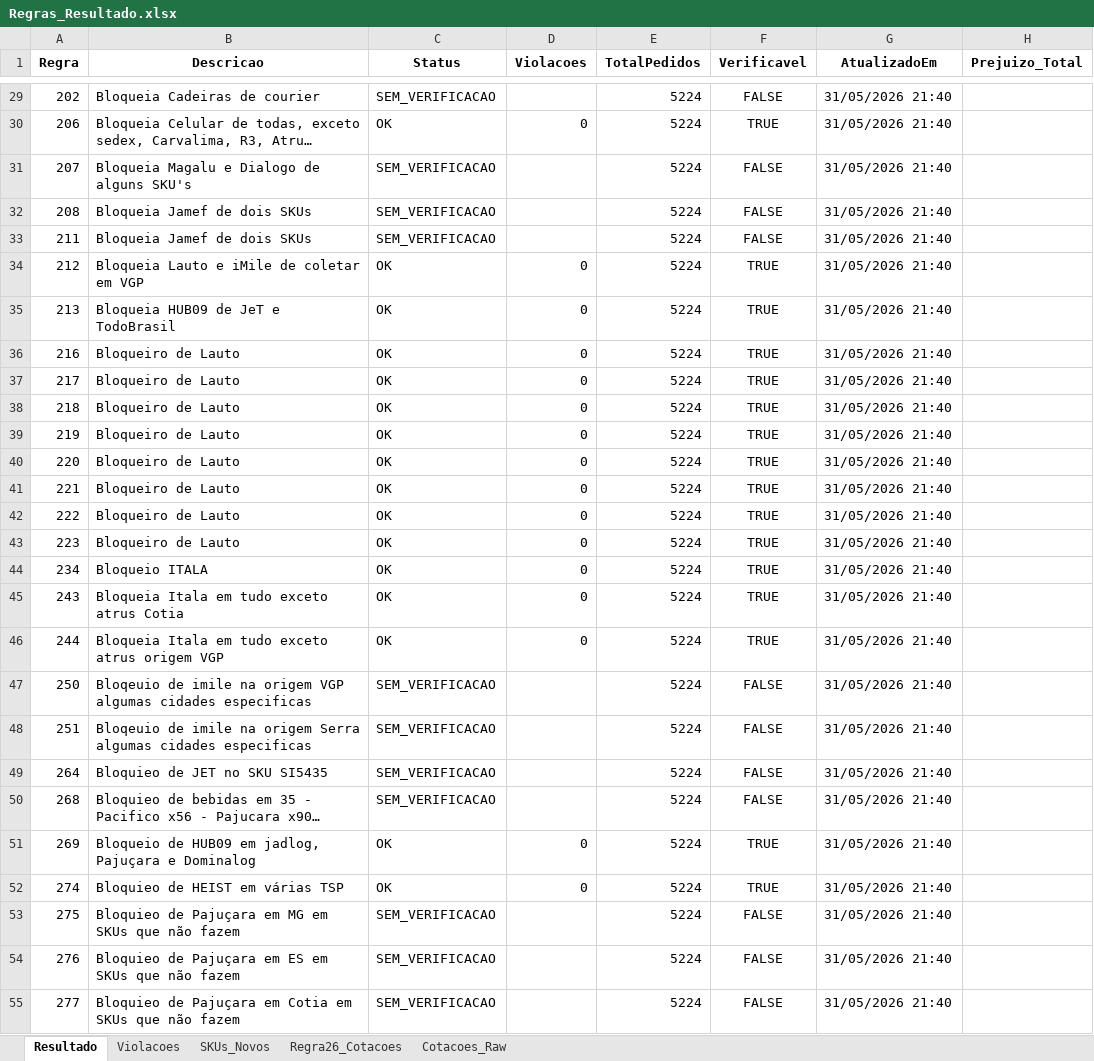
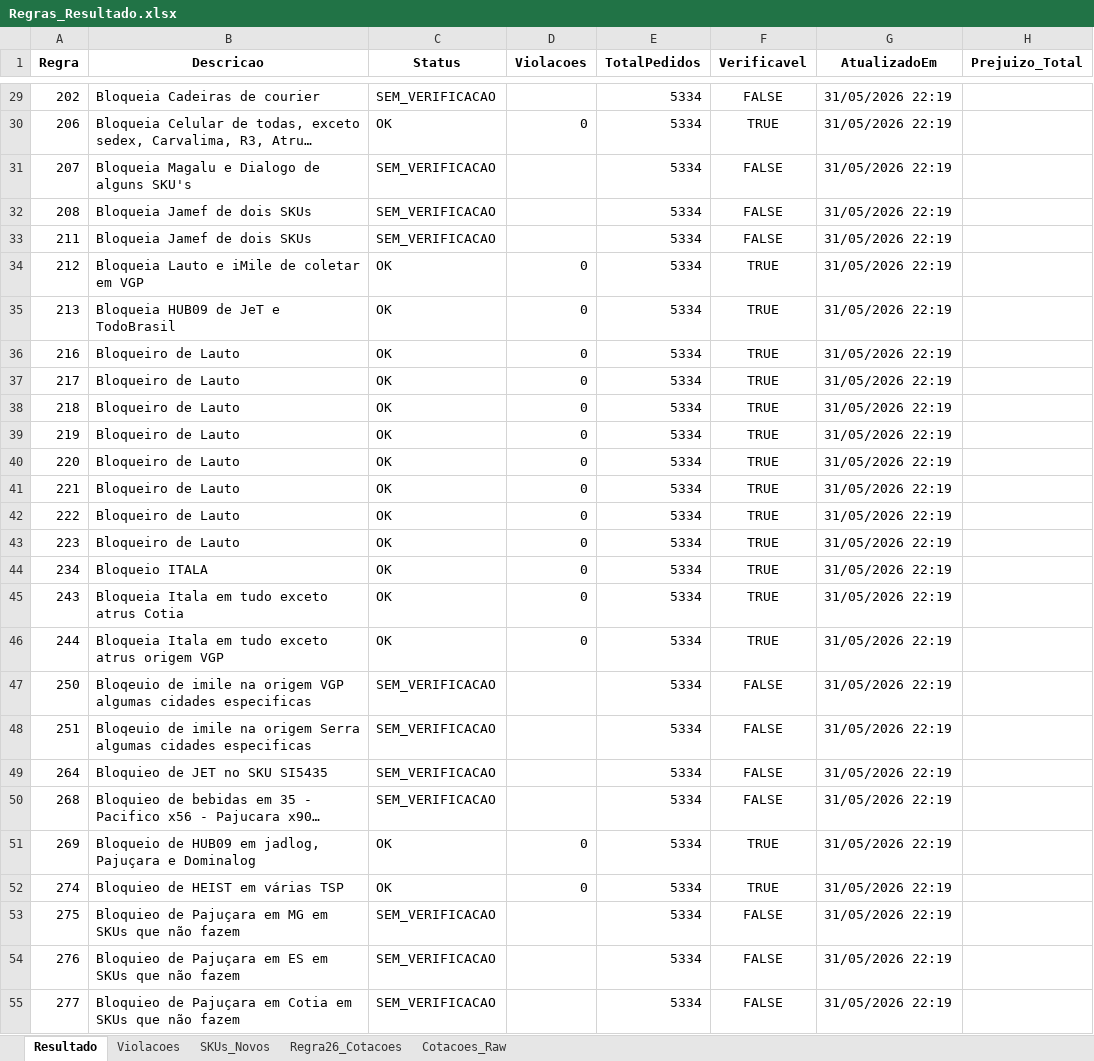
Before and after one commit to Renato-Donadel/monitor-pedidos, an Excel workbook: data/Regras_Resultado.xlsx, sheet Resultado, drawn as a sheet; only a part is shown, gaps mark what is left out; long unchanged cells end in …; values as stored, in another font and other column widths than the file's, no borders; the diff covers the shown part only; the diff names each change by its address in the sheet, - before the commit and + after, or states it on an @@ line.

```diff
--- a/data/Regras_Resultado.xlsx (sheet Resultado)
+++ b/data/Regras_Resultado.xlsx (sheet Resultado)
-E29:E55 (TotalPedidos): 5224
+E29:E55 (TotalPedidos): 5334
-G29:G55 (AtualizadoEm): 31/05/2026 21:40
+G29:G55 (AtualizadoEm): 31/05/2026 22:19
```
Also changed, not shown: 185 edited cells elsewhere in this sheet, sheet Regra26_Cotacoes, sheet Cotacoes_Raw, sheet Violacoes, sheet SKUs_Novos.
